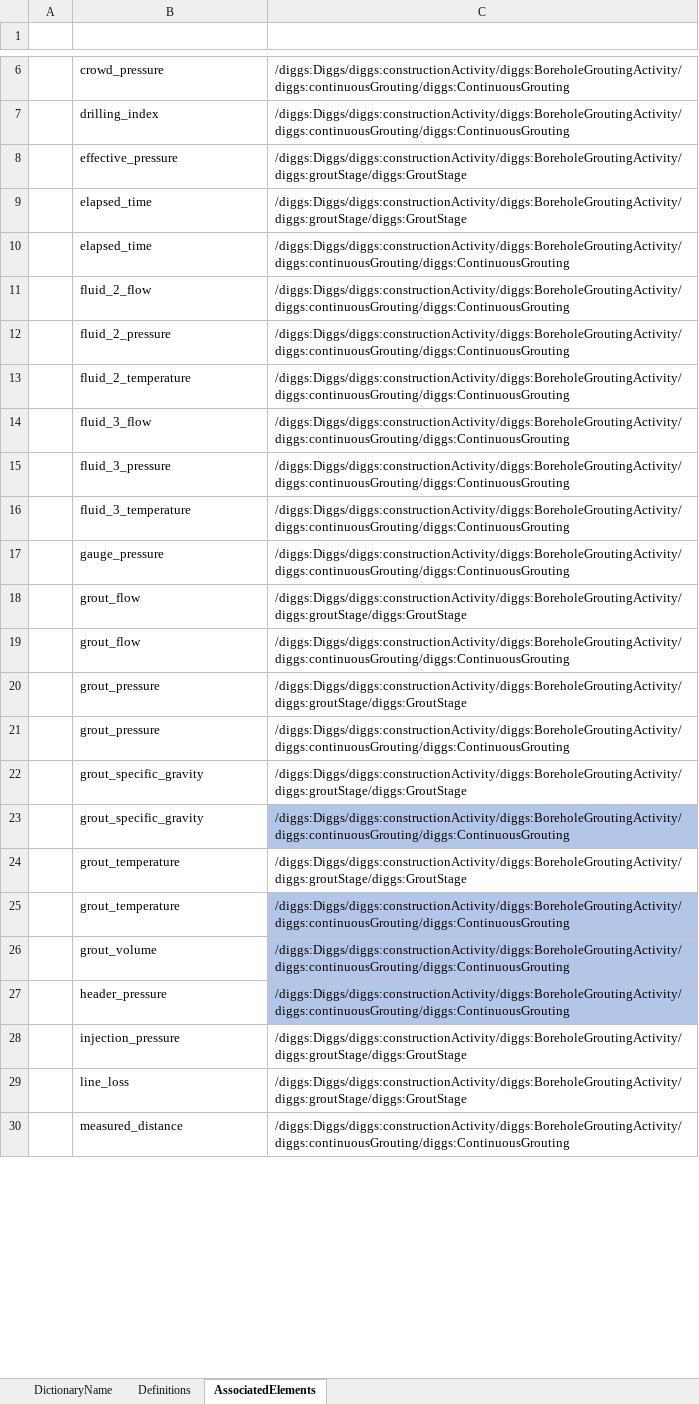
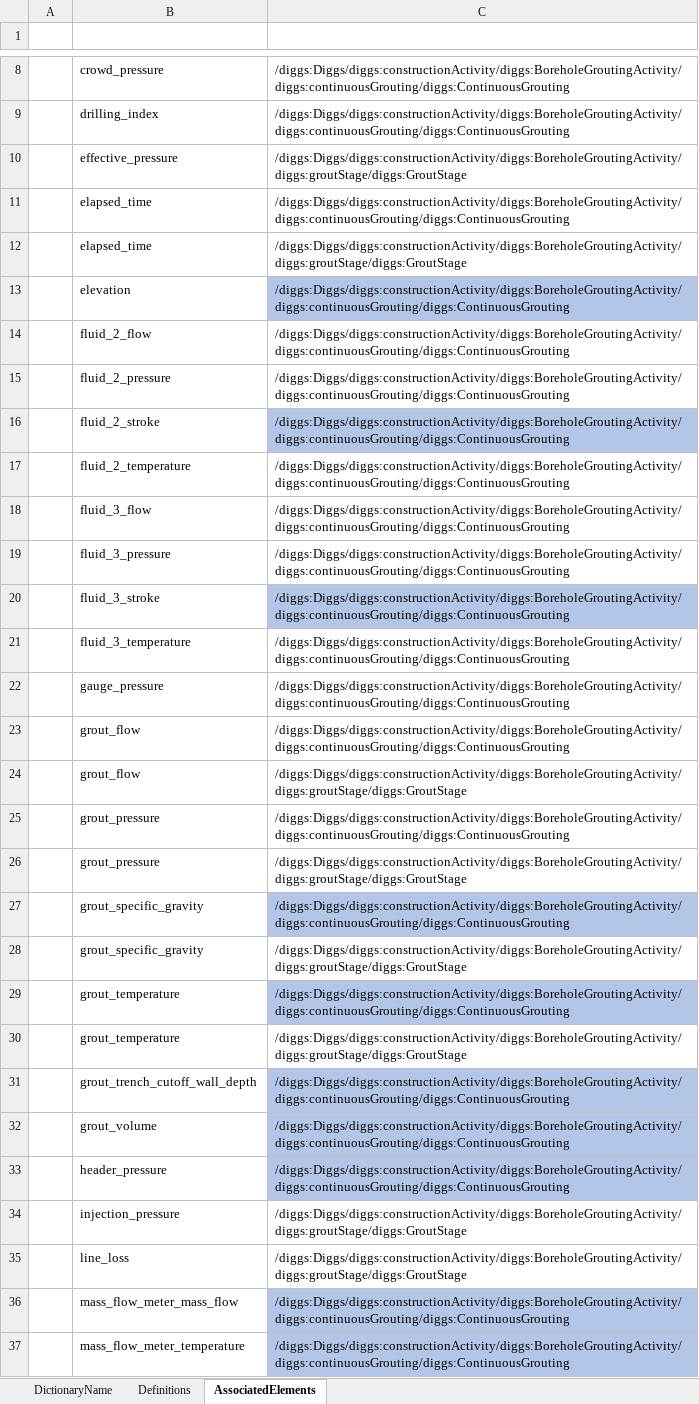
Before and after one commit to DIGGSml/schema-dev, an Excel workbook: Dictionaries/DIGGSGroutInjectionPropertyDefinitions.xlsx, sheet AssociatedElements, drawn as a sheet; only a part is shown, gaps mark what is left out; the shorter side is filled out with more unchanged rows; values as stored, in another font and other column widths than the file's, no borders; table styles not drawn; addresses are those after the commit; the diff covers the shown part only; the diff names each change by its address in the sheet, - before the commit and + after, or states it on an @@ line.

```diff
--- a/Dictionaries/DIGGSGroutInjectionPropertyDefinitions.xlsx (sheet AssociatedElements)
+++ b/Dictionaries/DIGGSGroutInjectionPropertyDefinitions.xlsx (sheet AssociatedElements)
+row 11:  | elapsed_time | /diggs:Diggs/diggs:constructionActivity/diggs:BoreholeGroutingActivity/diggs:continuousGrouting/diggs:ContinuousGrouting
-B13 (Code): elapsed_time
+B13 (Code): elevation
-C13 fill: none
+C13 fill: #B4C6E7
+row 16:  | fluid_2_stroke | /diggs:Diggs/diggs:constructionActivity/diggs:BoreholeGroutingActivity/diggs:continuousGrouting/diggs:ContinuousGrouting
+row 20:  | fluid_3_stroke | /diggs:Diggs/diggs:constructionActivity/diggs:BoreholeGroutingActivity/diggs:continuousGrouting/diggs:ContinuousGrouting
@@ row 19 moved to row 23: grout_flow @@
@@ row 21 moved to row 25: grout_pressure @@
@@ row 23 moved to row 27: grout_specific_gravity @@
+row 29:  | grout_temperature | /diggs:Diggs/diggs:constructionActivity/diggs:BoreholeGroutingActivity/diggs:continuousGrouting/diggs:ContinuousGrouting
-B31 (Code): grout_temperature
+B31 (Code): grout_trench_cutoff_wall_depth
+row 36:  | mass_flow_meter_mass_flow | /diggs:Diggs/diggs:constructionActivity/diggs:BoreholeGroutingActivity/diggs:continuousGrouting/diggs:ContinuousGrouting
+row 37:  | mass_flow_meter_temperature | /diggs:Diggs/diggs:constructionActivity/diggs:BoreholeGroutingActivity/diggs:continuousGrouting/diggs:ContinuousGrouting
```
Also changed, not shown: 10 added rows, 16 removed rows and 2 moved rows elsewhere in this sheet, sheet Definitions, formulas that keep their value, 6 other files.
